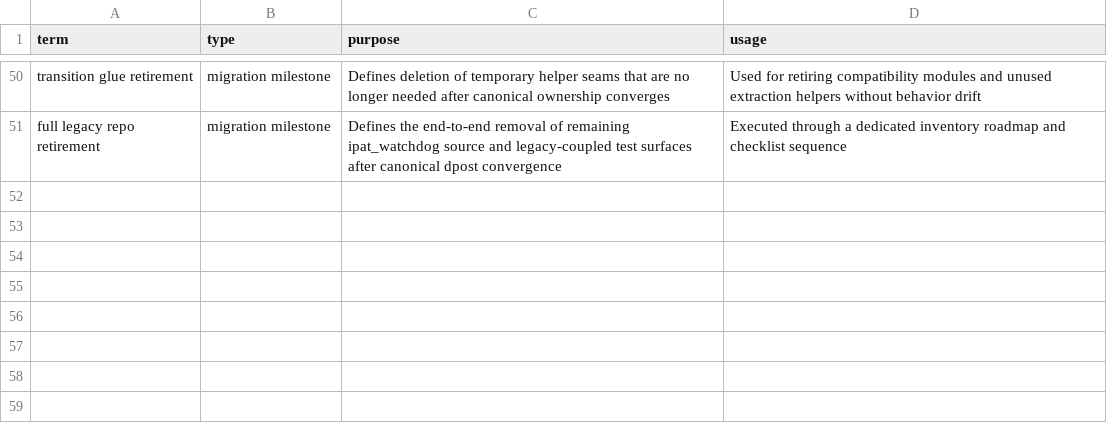
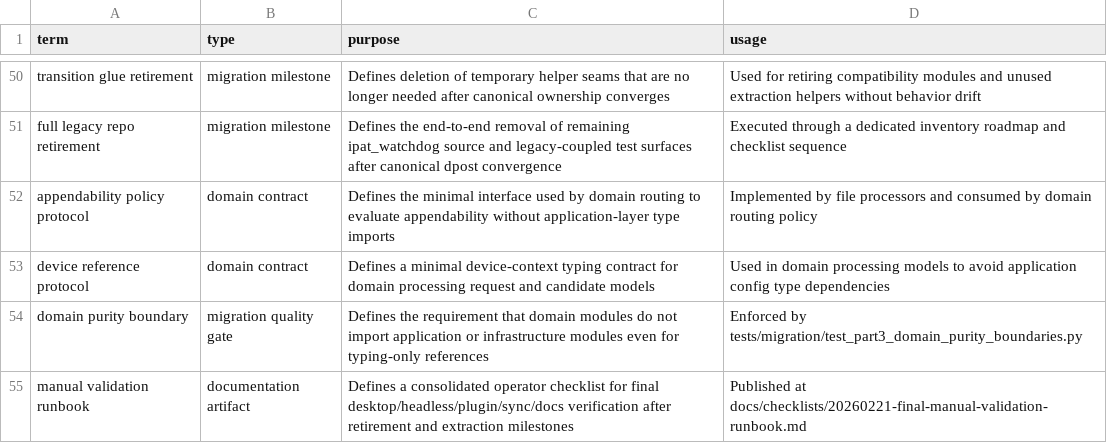
Before and after one commit to altshiftj/dpost-v2-refactor, a CSV file: GLOSSARY.csv, drawn as a sheet; only a part is shown, gaps mark what is left out; the diff names each change by its address in the sheet, - before the commit and + after, or states it on an @@ line.

Commit message:
docs(governance): tighten baseline and glossary after final migration audit

```diff
--- a/GLOSSARY.csv
+++ b/GLOSSARY.csv
+row 52: appendability policy protocol | domain contract | Defines the minimal interface used by domain routing to evaluate appendability without application-layer type imports | Implemented by file processors and consumed by domain routing policy
+row 53: device reference protocol | domain contract | Defines a minimal device-context typing contract for domain processing request and candidate models | Used in domain processing models to avoid application config type dependencies
+row 54: domain purity boundary | migration quality gate | Defines the requirement that domain modules do not import application or infrastructure modules even for typing-only references | Enforced by tests/migration/test_part3_domain_purity_boundaries.py
+row 55: manual validation runbook | documentation artifact | Defines a consolidated operator checklist for final desktop/headless/plugin/sync/docs verification after retirement and extraction milestones | Published at docs/checklists/20260221-final-manual-validation-runbook.md
```
Also changed, not shown: 5 other files.
